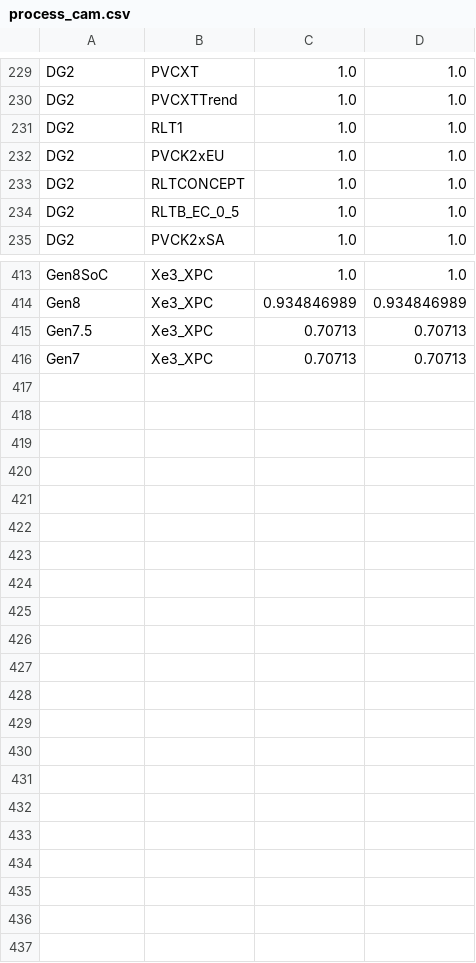
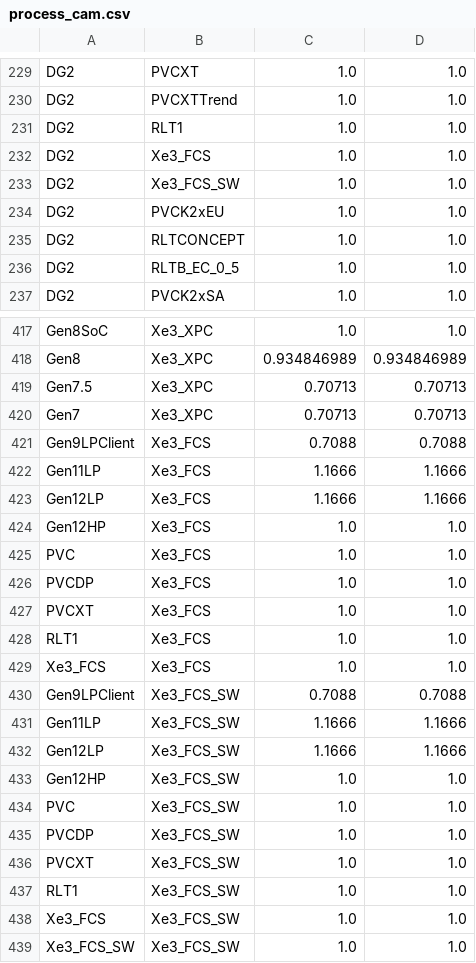
Before and after one commit to tushgarg20/Alps-ci-cd, a CSV file: Inputs/process_cam.csv, drawn as a sheet; only a part is shown, gaps mark what is left out; the diff covers the shown part only.

```diff
--- a/Inputs/process_cam.csv
+++ b/Inputs/process_cam.csv
@@ -231,2 +231,4 @@ DG2,PVCXTTrend,1.0,1.0
 DG2,RLT1,1.0,1.0
+DG2,Xe3_FCS,1.0,1.0
+DG2,Xe3_FCS_SW,1.0,1.0
 DG2,PVCK2xEU,1.0,1.0
@@ -416 +420,20 @@ Gen7.5,Xe3_XPC,0.70713,0.70713
 Gen7,Xe3_XPC,0.70713,0.70713
+Gen9LPClient,Xe3_FCS,0.7088,0.7088
+Gen11LP,Xe3_FCS,1.1666,1.1666
+Gen12LP,Xe3_FCS,1.1666,1.1666
+Gen12HP,Xe3_FCS,1.0,1.0
+PVC,Xe3_FCS,1.0,1.0
+PVCDP,Xe3_FCS,1.0,1.0
+PVCXT,Xe3_FCS,1.0,1.0
+RLT1,Xe3_FCS,1.0,1.0
+Xe3_FCS,Xe3_FCS,1.0,1.0
+Gen9LPClient,Xe3_FCS_SW,0.7088,0.7088
+Gen11LP,Xe3_FCS_SW,1.1666,1.1666
+Gen12LP,Xe3_FCS_SW,1.1666,1.1666
+Gen12HP,Xe3_FCS_SW,1.0,1.0
+PVC,Xe3_FCS_SW,1.0,1.0
+PVCDP,Xe3_FCS_SW,1.0,1.0
+PVCXT,Xe3_FCS_SW,1.0,1.0
+RLT1,Xe3_FCS_SW,1.0,1.0
+Xe3_FCS,Xe3_FCS_SW,1.0,1.0
+Xe3_FCS_SW,Xe3_FCS_SW,1.0,1.0
```
Also changed, not shown: 2 added rows elsewhere in this file, Inputs/stepping.csv, Inputs/syn_cdyn_cagr_cam.csv, 15 other files.
